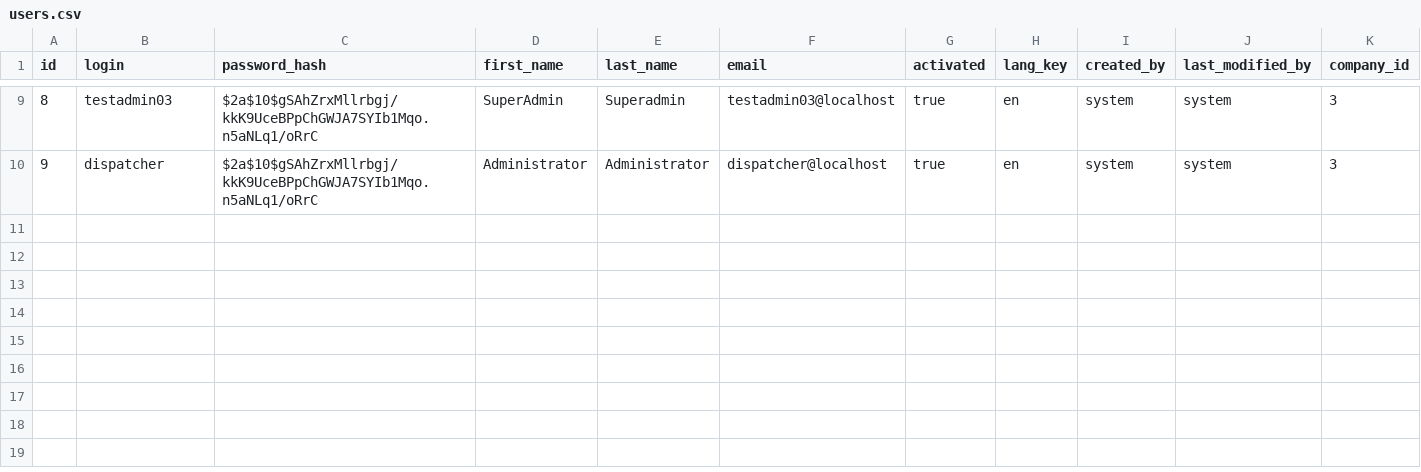
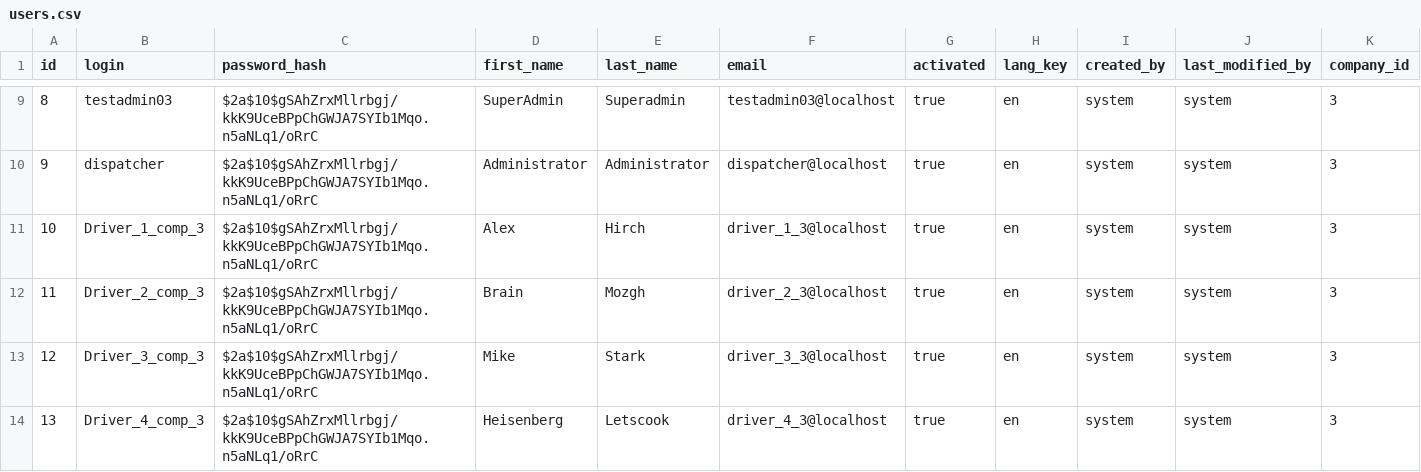
Before and after one commit to kirillbukinevich/truckcompnany, a CSV file: src/main/resources/config/liquibase/users.csv, drawn as a sheet; only a part is shown, gaps mark what is left out; the diff names each change by its address in the sheet, - before the commit and + after, or states it on an @@ line.

```diff
--- a/src/main/resources/config/liquibase/users.csv
+++ b/src/main/resources/config/liquibase/users.csv
+row 11: 10 | Driver_1_comp_3 | $2a$10$gSAhZrxMllrbgj/kkK9UceBPpChGWJA7SYIb1Mqo.n5aNLq1/oRrC | Alex | Hirch | driver_1_3@localhost | true | en | system | system | 3
+row 12: 11 | Driver_2_comp_3 | $2a$10$gSAhZrxMllrbgj/kkK9UceBPpChGWJA7SYIb1Mqo.n5aNLq1/oRrC | Brain | Mozgh | driver_2_3@localhost | true | en | system | system | 3
+row 13: 12 | Driver_3_comp_3 | $2a$10$gSAhZrxMllrbgj/kkK9UceBPpChGWJA7SYIb1Mqo.n5aNLq1/oRrC | Mike | Stark | driver_3_3@localhost | true | en | system | system | 3
+row 14: 13 | Driver_4_comp_3 | $2a$10$gSAhZrxMllrbgj/kkK9UceBPpChGWJA7SYIb1Mqo.n5aNLq1/oRrC | Heisenberg | Letscook | driver_4_3@localhost | true | en | system | system | 3
```
Also changed, not shown: 3 other files.
